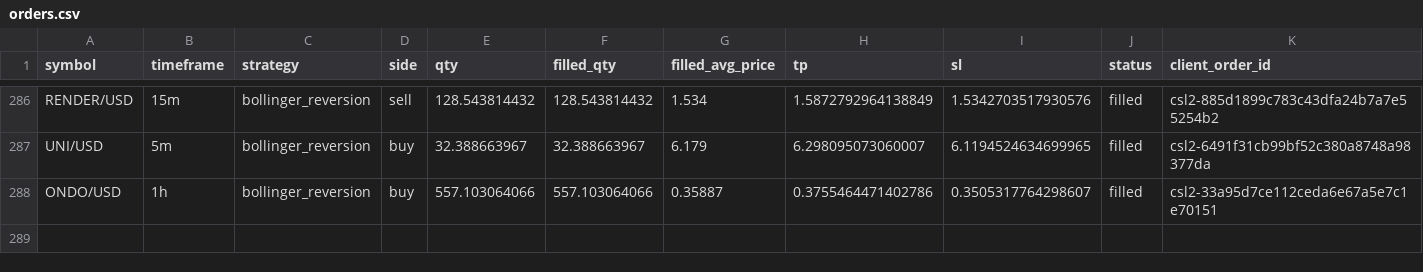
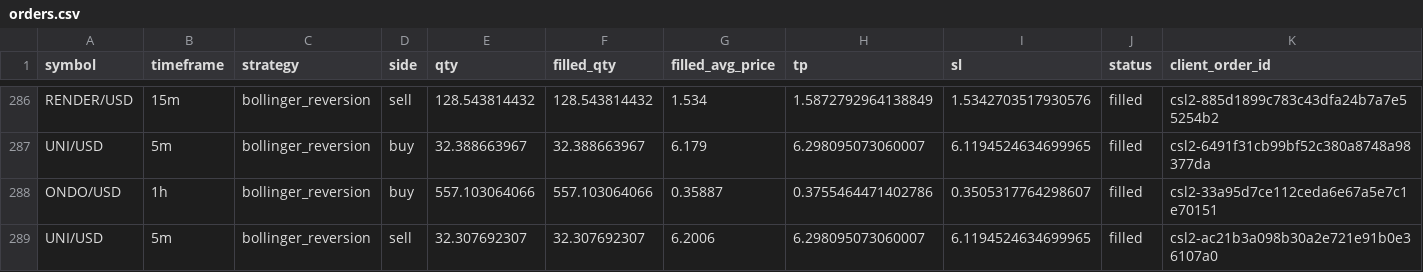
Before and after one commit to Rand0mUs3r-afk/CryptoStrategyLab, a CSV file: orders.csv, drawn as a sheet; only a part is shown, gaps mark what is left out; rows hold the shown columns only; the diff names each change by its address in the sheet, - before the commit and + after, or states it on an @@ line.

```diff
--- a/orders.csv
+++ b/orders.csv
+row 289: UNI/USD | 5m | bollinger_reversion | sell | 32.307692307 | 32.307692307 | 6.2006 | 6.298095073060007 | 6.1194524634699965 | filled | csl2-ac21b3a098b30a2e721e91b0e36107a0
```
Also changed, not shown: closed_trades.csv, open_positions.csv, 10 other files.
